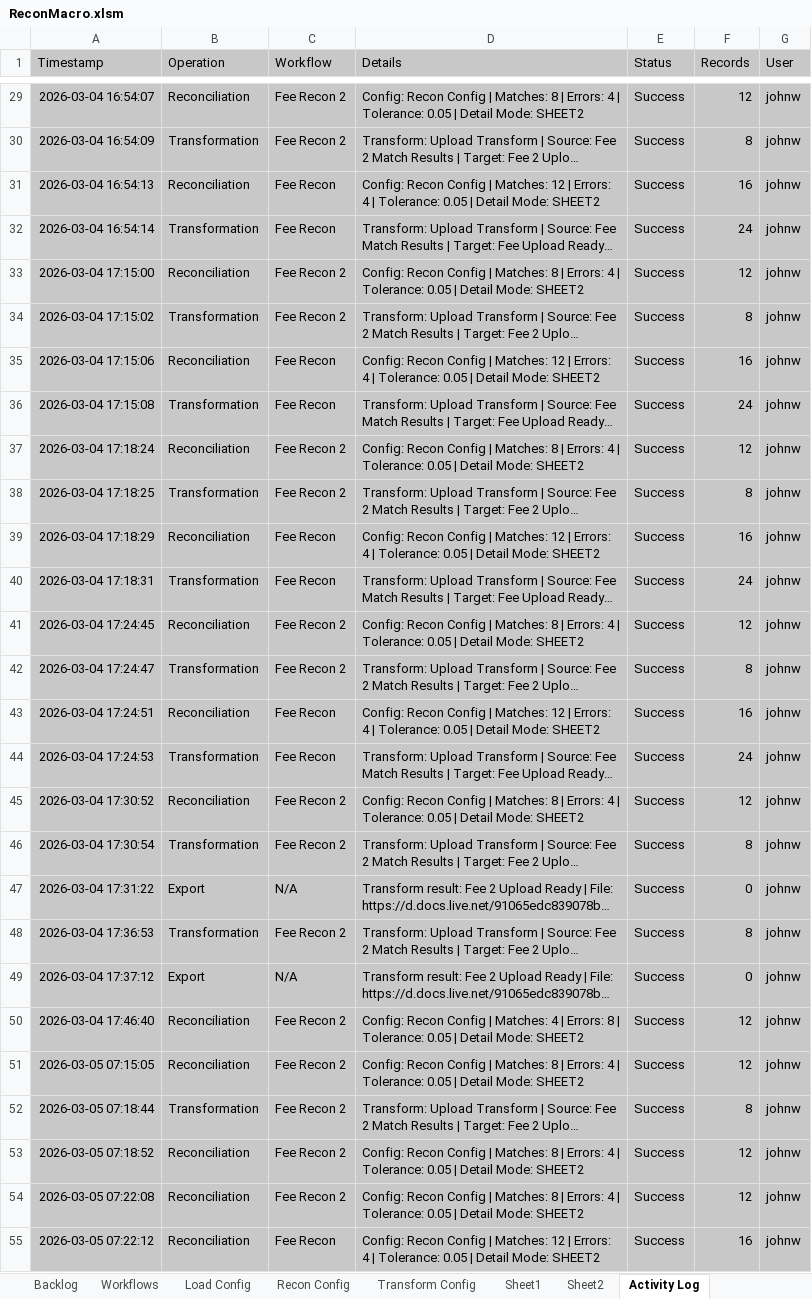
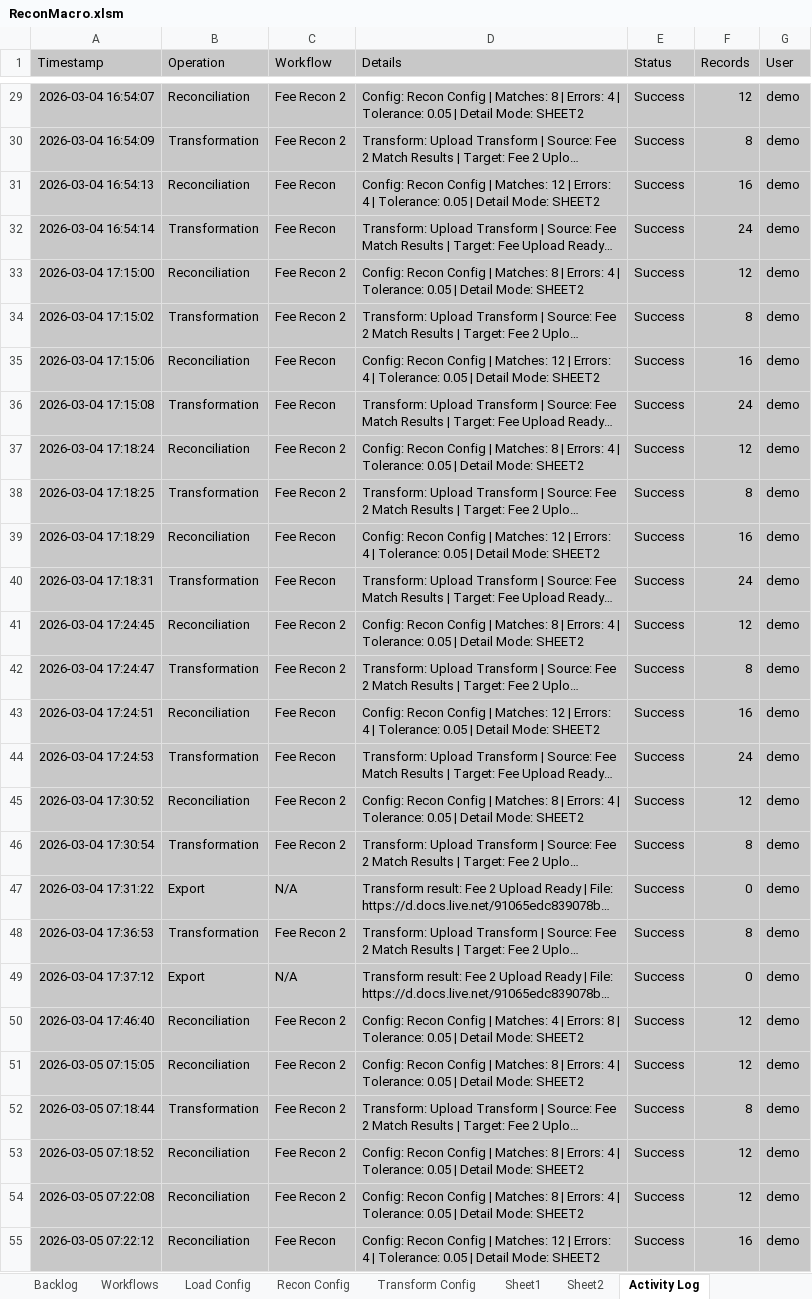
Before and after one commit to john-watt-com/windowsforms-recon, an Excel workbook: ExcelVBA/ReconMacro.xlsm, sheet Activity Log, drawn as a sheet; only a part is shown, gaps mark what is left out; long unchanged cells end in …; values as stored, in another font and other column widths than the file's, no borders; table styles not drawn; the diff covers the shown part only; the diff names each change by its address in the sheet, - before the commit and + after, or states it on an @@ line.

```diff
--- a/ExcelVBA/ReconMacro.xlsm (sheet Activity Log)
+++ b/ExcelVBA/ReconMacro.xlsm (sheet Activity Log)
-G29:G55 (User): johnw
+G29:G55 (User): demo
```
Also changed, not shown: 2 added rows and 67 edited cells elsewhere in this sheet, sheet Load Config, sheet Transform Config, other sheet tabs, 9 other files.
